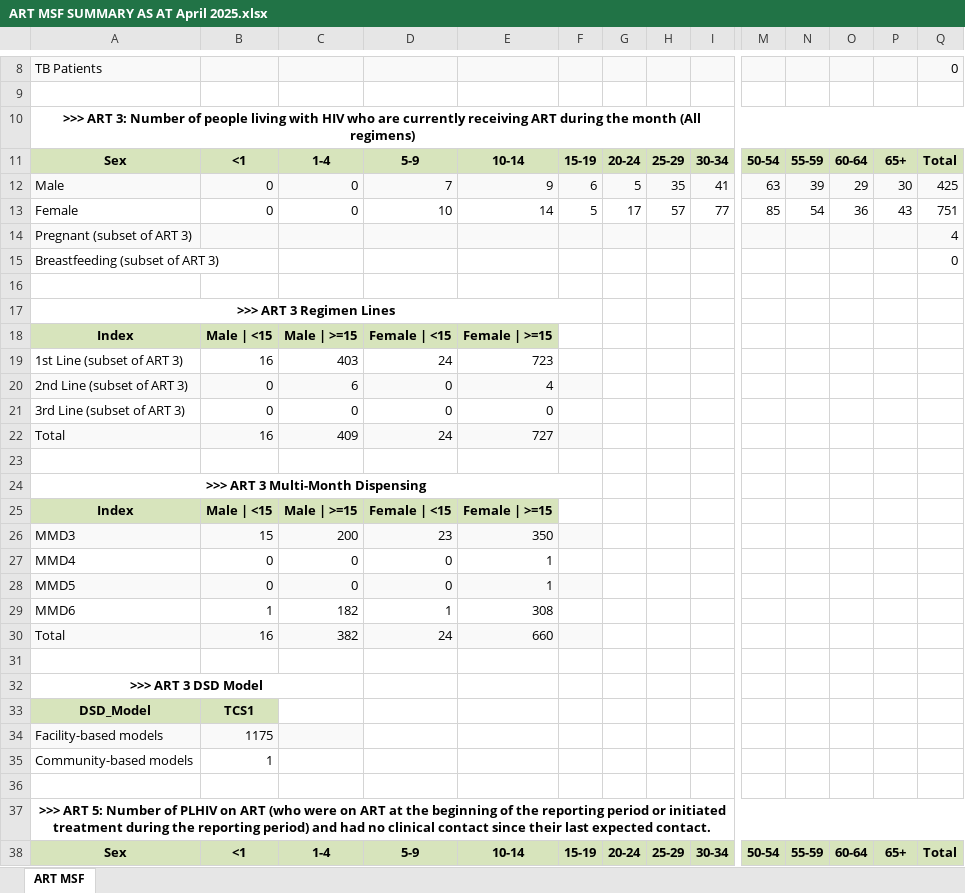
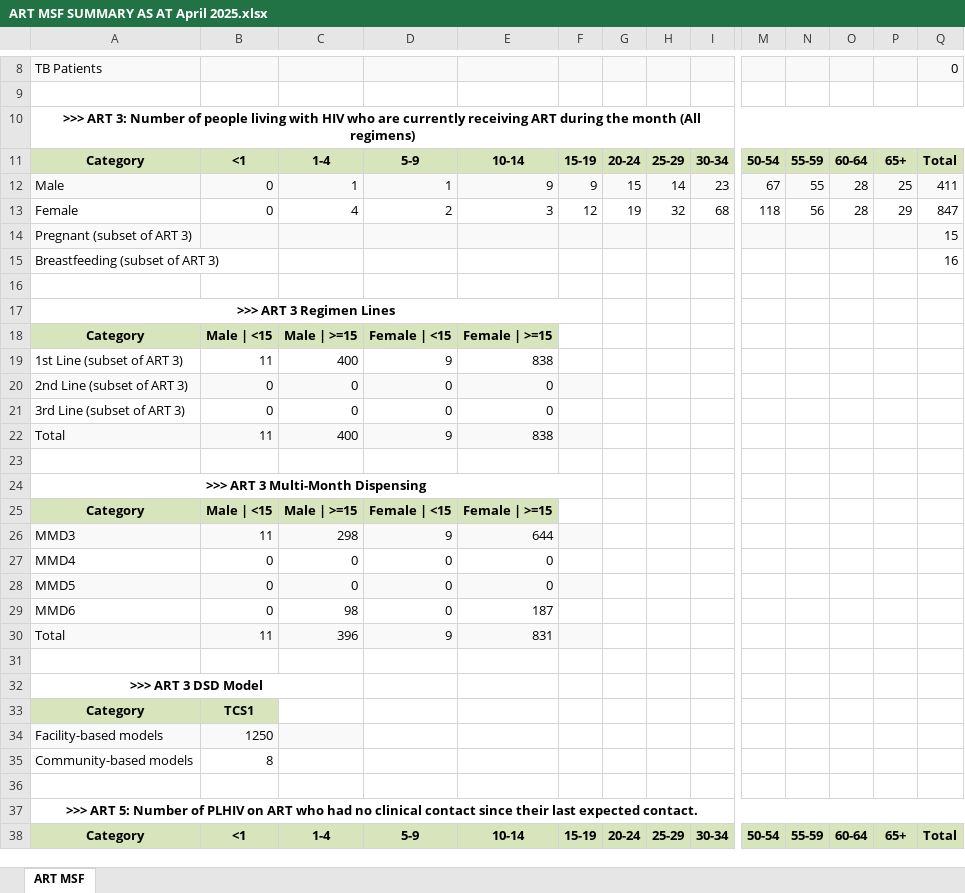
Before and after one commit to Netocodez/MSF-Calculator, an Excel workbook: ART MSF SUMMARY AS AT April 2025.xlsx, sheet ART MSF, drawn as a sheet; only a part is shown, gaps mark what is left out; values as stored, in another font and other column widths than the file's, no borders; removed rows and columns are numbered as before the commit, all else as after; rows hold the shown columns only; the diff covers the shown part only; the diff names each change by its address in the sheet, - before the commit and + after, or states it on an @@ line.

Commit message:
Added/Updated Features ( Period selection,  straight df processing,  facility name to title)
Changed period selection from date to only month year

Removed unnecessary writing of summary to file and reading it again (summary now processed straight from dataframes)

added Facility name to final summary title

```diff
--- a/ART MSF SUMMARY AS AT April 2025.xlsx (sheet ART MSF)
+++ b/ART MSF SUMMARY AS AT April 2025.xlsx (sheet ART MSF)
-A11: Sex
+A11: Category
-row 12: Male | 0 | 0 | 7 | 9 | 6 | 5 | 35 | 41 | 63 | 39 | 29 | 30 | 425
-row 13: Female | 0 | 0 | 10 | 14 | 5 | 17 | 57 | 77 | 85 | 54 | 36 | 43 | 751
+row 12: Male | 0 | 1 | 1 | 9 | 9 | 15 | 14 | 23 | 67 | 55 | 28 | 25 | 411
+row 13: Female | 0 | 4 | 2 | 3 | 12 | 19 | 32 | 68 | 118 | 56 | 28 | 29 | 847
-Q14: 4
+Q14: 15
-Q15: 0
+Q15: 16
-A18: Index
+A18: Category
-row 19: 1st Line (subset of ART 3) | 16 | 403 | 24 | 723
+row 19: 1st Line (subset of ART 3) | 11 | 400 | 9 | 838
-C20: 6
+C20: 0
-E20: 4
+E20: 0
-row 22: Total | 16 | 409 | 24 | 727
+row 22: Total | 11 | 400 | 9 | 838
-A25: Index
+A25: Category
-row 26: MMD3 | 15 | 200 | 23 | 350
+row 26: MMD3 | 11 | 298 | 9 | 644
-E27:E28: 1
+E27:E28: 0
-row 29: MMD6 | 1 | 182 | 1 | 308
-row 30: Total | 16 | 382 | 24 | 660
+row 29: MMD6 | 0 | 98 | 0 | 187
+row 30: Total | 11 | 396 | 9 | 831
-A33: DSD_Model
+A33: Category
-B34: 1175
+B34: 1250
-B35: 1
+B35: 8
-A37: …on ART (who were on ART at the beginning of the reporting period or initiated treatment during the reporting period) and had no…
+A37: …on ART who had no…
-A38: Sex
+A38: Category
```
Also changed, not shown: 4 added rows, 4 removed rows and 55 edited cells elsewhere in this sheet, 3 other files.
